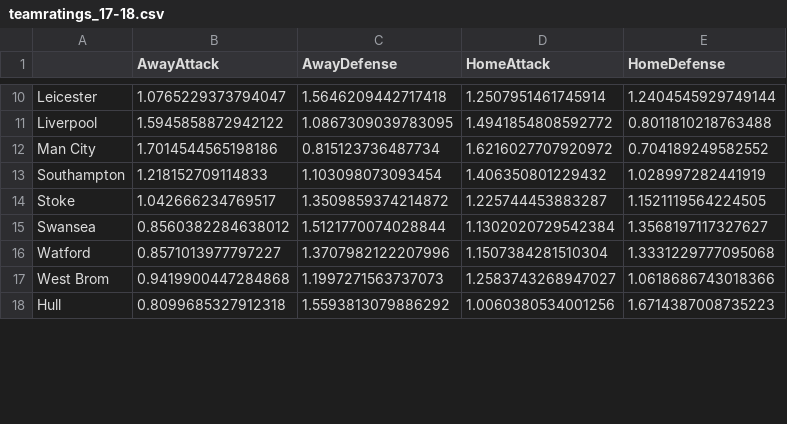
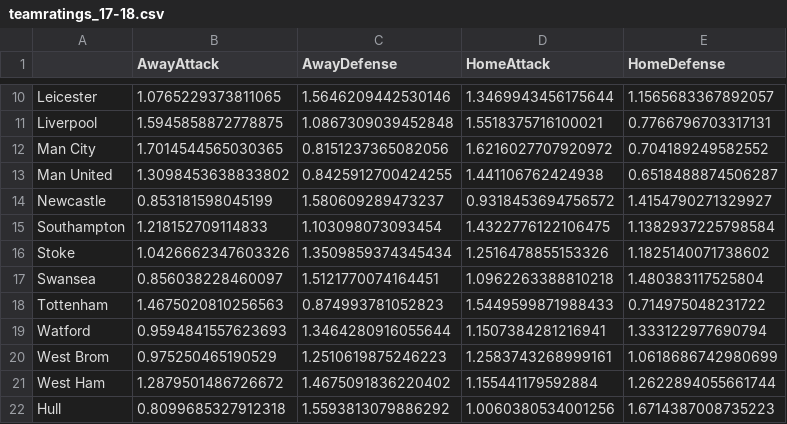
Before and after one commit to bradx888/xGmodel, a CSV file: Team ratings/E0/teamratings_17-18.csv, drawn as a sheet; only a part is shown, gaps mark what is left out; addresses are those after the commit; the diff covers the shown part only; the diff names each change by its address in the sheet, - before the commit and + after, or states it on an @@ line.

```diff
--- a/Team ratings/E0/teamratings_17-18.csv
+++ b/Team ratings/E0/teamratings_17-18.csv
-B10 (AwayAttack): 1.0765229373794047
+B10 (AwayAttack): 1.0765229373811065
-C10 (AwayDefense): 1.5646209442717418
+C10 (AwayDefense): 1.5646209442530146
-D10 (HomeAttack): 1.2507951461745914
+D10 (HomeAttack): 1.3469943456175644
-E10 (HomeDefense): 1.2404545929749144
+E10 (HomeDefense): 1.1565683367892057
-B11 (AwayAttack): 1.5945858872942122
+B11 (AwayAttack): 1.5945858872778875
-C11 (AwayDefense): 1.0867309039783095
+C11 (AwayDefense): 1.0867309039452848
-D11 (HomeAttack): 1.4941854808592772
+D11 (HomeAttack): 1.5518375716100021
-E11 (HomeDefense): 0.8011810218763488
+E11 (HomeDefense): 0.7766796703317131
-B12 (AwayAttack): 1.7014544565198186
+B12 (AwayAttack): 1.7014544565030365
-C12 (AwayDefense): 0.815123736487734
+C12 (AwayDefense): 0.8151237365082056
+row 13: Man United | 1.3098453638833802 | 0.8425912700424255 | 1.441106762424938 | 0.6518488874506287
+row 14: Newcastle | 0.853181598045199 | 1.580609289473237 | 0.9318453694756572 | 1.4154790271329927
-D15 (HomeAttack): 1.406350801229432
+D15 (HomeAttack): 1.4322776122106475
-E15 (HomeDefense): 1.028997282441919
+E15 (HomeDefense): 1.1382937225798584
-B16 (AwayAttack): 1.042666234769517
+B16 (AwayAttack): 1.0426662347603326
-C16 (AwayDefense): 1.3509859374214872
+C16 (AwayDefense): 1.3509859374345434
-D16 (HomeAttack): 1.225744453883287
+D16 (HomeAttack): 1.2516478855153326
-E16 (HomeDefense): 1.1521119564224505
+E16 (HomeDefense): 1.1825140071738602
-B17 (AwayAttack): 0.8560382284638012
+B17 (AwayAttack): 0.856038228460097
-C17 (AwayDefense): 1.5121770074028844
+C17 (AwayDefense): 1.5121770074164451
-D17 (HomeAttack): 1.1302020729542384
+D17 (HomeAttack): 1.0962263388810218
-E17 (HomeDefense): 1.3568197117327627
+E17 (HomeDefense): 1.480383117525804
+row 18: Tottenham | 1.4675020810256563 | 0.874993781052823 | 1.5449599871988433 | 0.714975048231722
-B19 (AwayAttack): 0.8571013977797227
+B19 (AwayAttack): 0.9594841557623693
-C19 (AwayDefense): 1.3707982122207996
+C19 (AwayDefense): 1.3464280916055644
-D19 (HomeAttack): 1.1507384281510304
+D19 (HomeAttack): 1.1507384281216941
-E19 (HomeDefense): 1.3331229777095068
+E19 (HomeDefense): 1.333122977690794
-B20 (AwayAttack): 0.9419900447284868
+B20 (AwayAttack): 0.975250465190529
-C20 (AwayDefense): 1.1997271563737073
+C20 (AwayDefense): 1.2510619875246223
-D20 (HomeAttack): 1.2583743268947027
+D20 (HomeAttack): 1.2583743268999161
-E20 (HomeDefense): 1.0618686743018366
+E20 (HomeDefense): 1.0618686742980699
+row 21: West Ham | 1.2879501486726672 | 1.4675091836220402 | 1.155441179592884 | 1.2622894055661744
```
Also changed, not shown: 4 removed rows and 30 edited cells elsewhere in this file, Football-data.co.uk/E0/17-18.csv, 20 other files.
